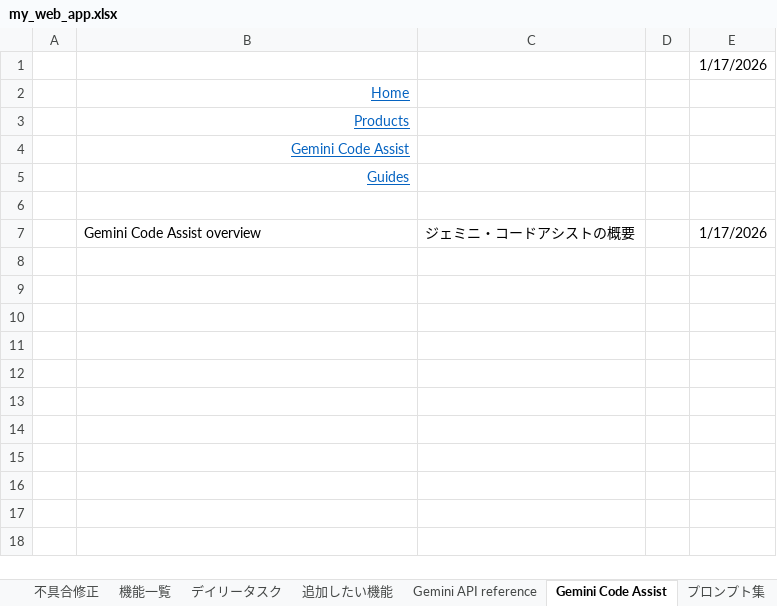
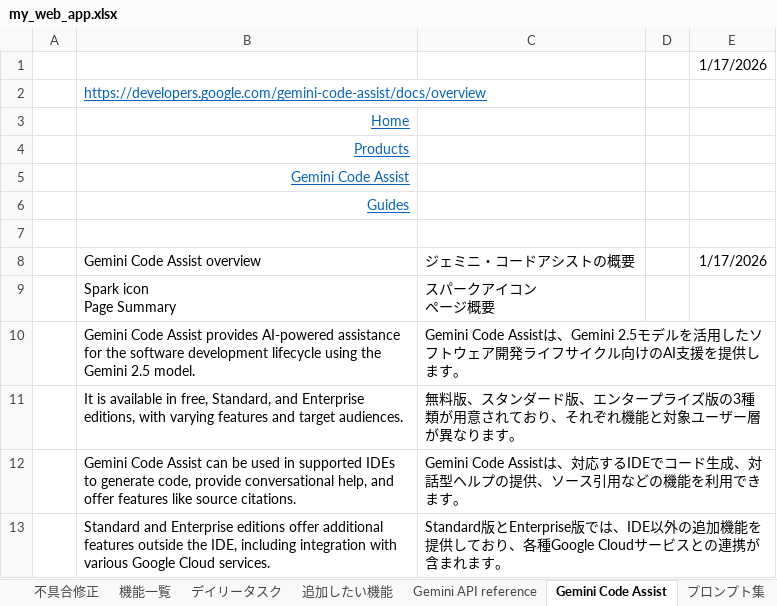
Before and after one commit to kanta13jp1/my_web_app, an Excel workbook: my_web_app.xlsx, sheet Gemini Code Assist, drawn as a sheet; values as stored, in another font and other column widths than the file's, no borders; ↵ is a line break in a cell; the diff names each change by its address in the sheet, - before the commit and + after, or states it on an @@ line.

Commit message:
refactor: update content and structure for Gemini Code Assist overview in Gemini University page

```diff
--- a/my_web_app.xlsx (sheet Gemini Code Assist)
+++ b/my_web_app.xlsx (sheet Gemini Code Assist)
+row 2:  | https://developers.google.com/gemini-code-assist/docs/overview
+row 9:  | Spark icon ↵ Page Summary | スパークアイコン ↵ ページ概要
+row 10:  | Gemini Code Assist provides AI-powered assistance for the software development lifecycle using the Gemini 2.5 model. | Gemini Code Assistは、Gemini 2.5モデルを活用したソフトウェア開発ライフサイクル向けのAI支援を提供します。
+row 11:  | It is available in free, Standard, and Enterprise editions, with varying features and target audiences. | 無料版、スタンダード版、エンタープライズ版の3種類が用意されており、それぞれ機能と対象ユーザー層が異なります。
+row 12:  | Gemini Code Assist can be used in supported IDEs to generate code, provide conversational help, and offer features like source citations. | Gemini Code Assistは、対応するIDEでコード生成、対話型ヘルプの提供、ソース引用などの機能を利用できます。
+row 13:  | Standard and Enterprise editions offer additional features outside the IDE, including integration with various Google Cloud services. | Standard版とEnterprise版では、IDE以外の追加機能を提供しており、各種Google Cloudサービスとの連携が含まれます。
```
Also changed, not shown: 1 other file.
